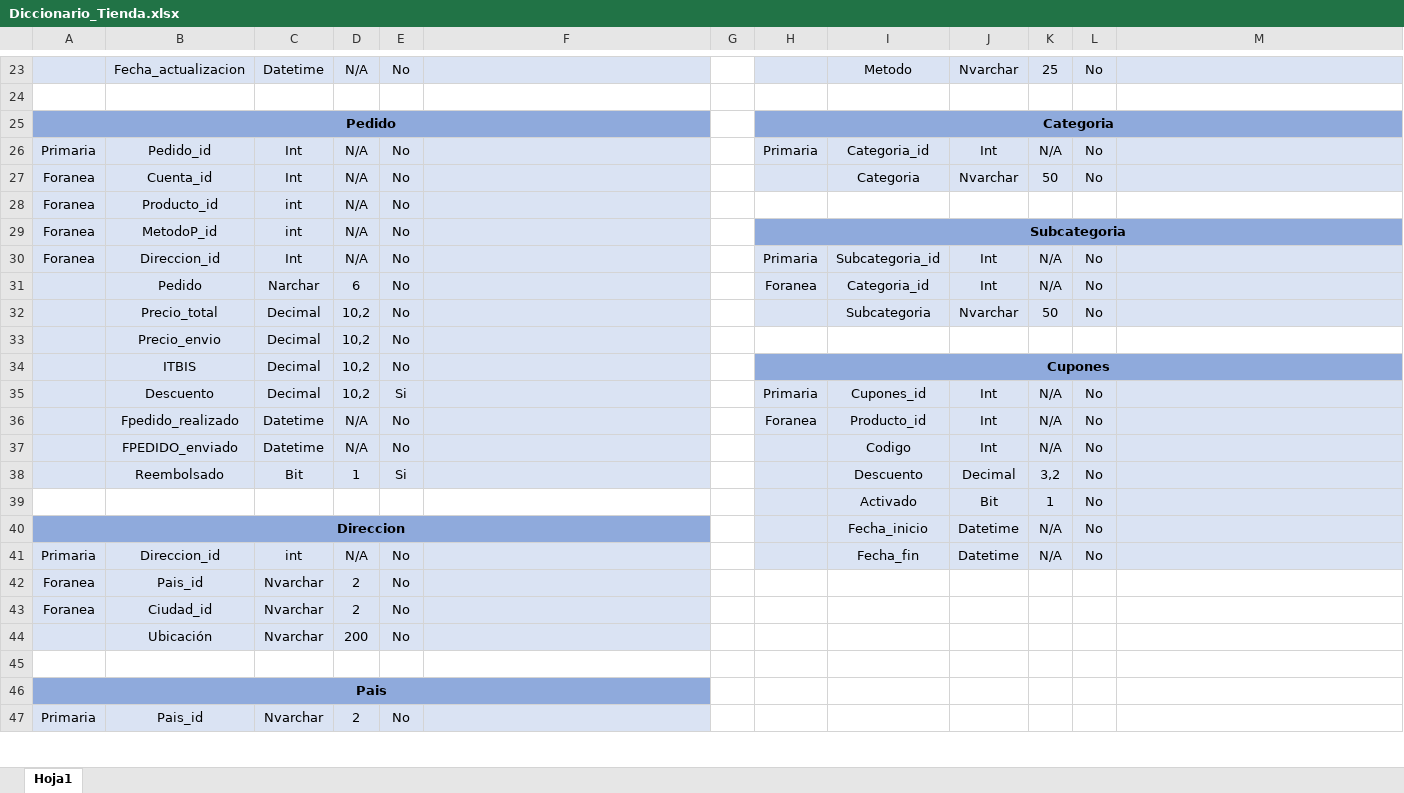
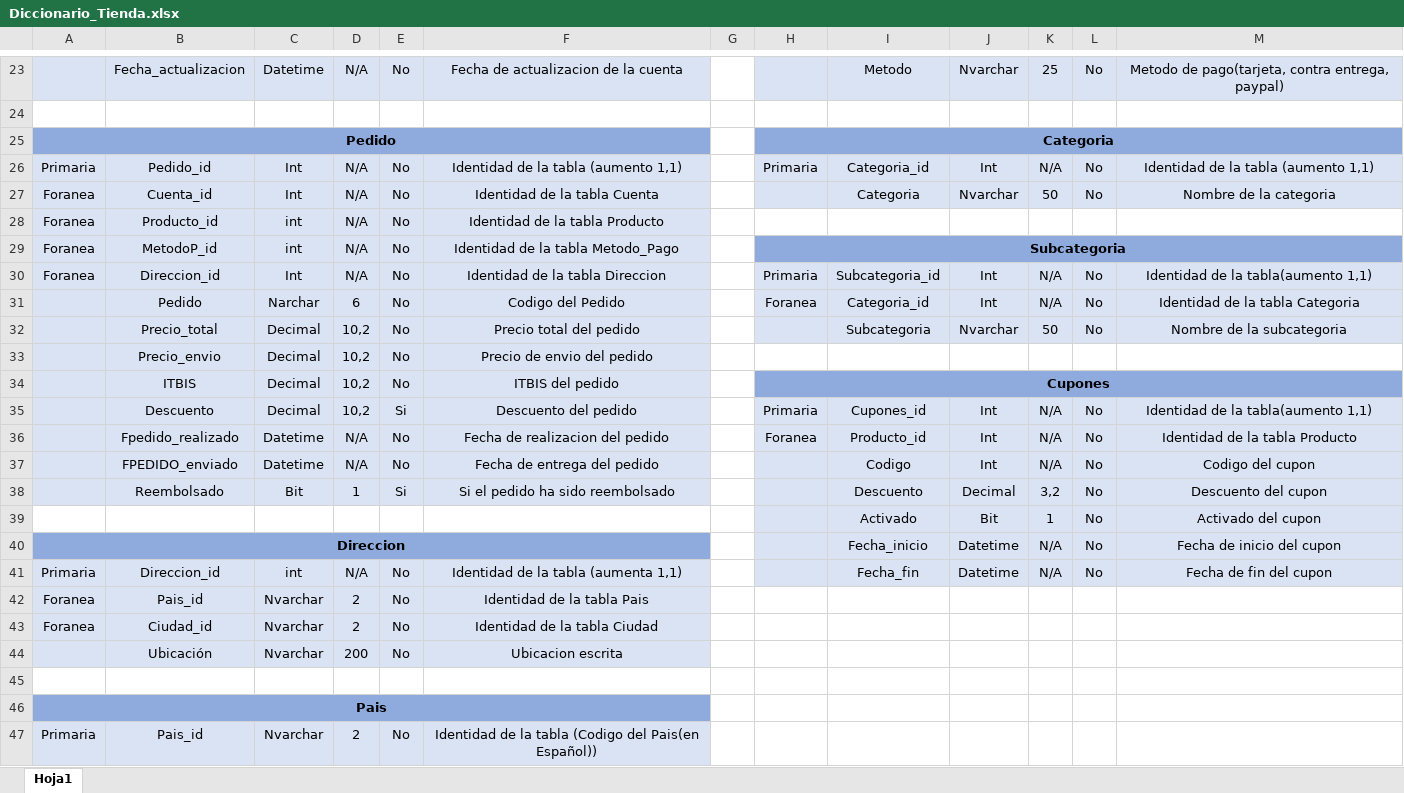
Before and after one commit to Theking1660/Tienda_Web, an Excel workbook: Diccionario_Tienda.xlsx, sheet Hoja1, drawn as a sheet; only a part is shown, gaps mark what is left out; values as stored, in another font and other column widths than the file's, no borders; the diff covers the shown part only; the diff names each change by its address in the sheet, - before the commit and + after, or states it on an @@ line.

```diff
--- a/Diccionario_Tienda.xlsx (sheet Hoja1)
+++ b/Diccionario_Tienda.xlsx (sheet Hoja1)
-F23: (empty)
+F23: Fecha de actualizacion de la cuenta
-M23: (empty)
+M23: Metodo de pago(tarjeta, contra entrega, paypal)
-F26: (empty)
+F26: Identidad de la tabla (aumento 1,1)
-M26: (empty)
+M26: Identidad de la tabla (aumento 1,1)
-F27: (empty)
+F27: Identidad de la tabla Cuenta
-M27: (empty)
+M27: Nombre de la categoria
-F28: (empty)
+F28: Identidad de la tabla Producto
-F29: (empty)
+F29: Identidad de la tabla Metodo_Pago
-F30: (empty)
+F30: Identidad de la tabla Direccion
-M30: (empty)
+M30: Identidad de la tabla(aumento 1,1)
-F31: (empty)
+F31: Codigo del Pedido
-M31: (empty)
+M31: Identidad de la tabla Categoria
-F32: (empty)
+F32: Precio total del pedido
-M32: (empty)
+M32: Nombre de la subcategoria
-F33: (empty)
+F33: Precio de envio del pedido
-F34: (empty)
+F34: ITBIS del pedido
-F35: (empty)
+F35: Descuento del pedido
-M35: (empty)
+M35: Identidad de la tabla(aumento 1,1)
-F36: (empty)
+F36: Fecha de realizacion del pedido
-M36: (empty)
+M36: Identidad de la tabla Producto
-F37: (empty)
+F37: Fecha de entrega del pedido
-M37: (empty)
+M37: Codigo del cupon
-F38: (empty)
+F38: Si el pedido ha sido reembolsado
-M38: (empty)
+M38: Descuento del cupon
-M39: (empty)
+M39: Activado del cupon
-M40: (empty)
+M40: Fecha de inicio del cupon
-F41: (empty)
+F41: Identidad de la tabla (aumenta 1,1)
-M41: (empty)
+M41: Fecha de fin del cupon
-F42: (empty)
+F42: Identidad de la tabla Pais
-F43: (empty)
+F43: Identidad de la tabla Ciudad
-F44: (empty)
+F44: Ubicacion escrita
-F47: (empty)
+F47: Identidad de la tabla (Codigo del Pais(en Español))
```
Also changed, not shown: 39 edited cells elsewhere in this sheet.
